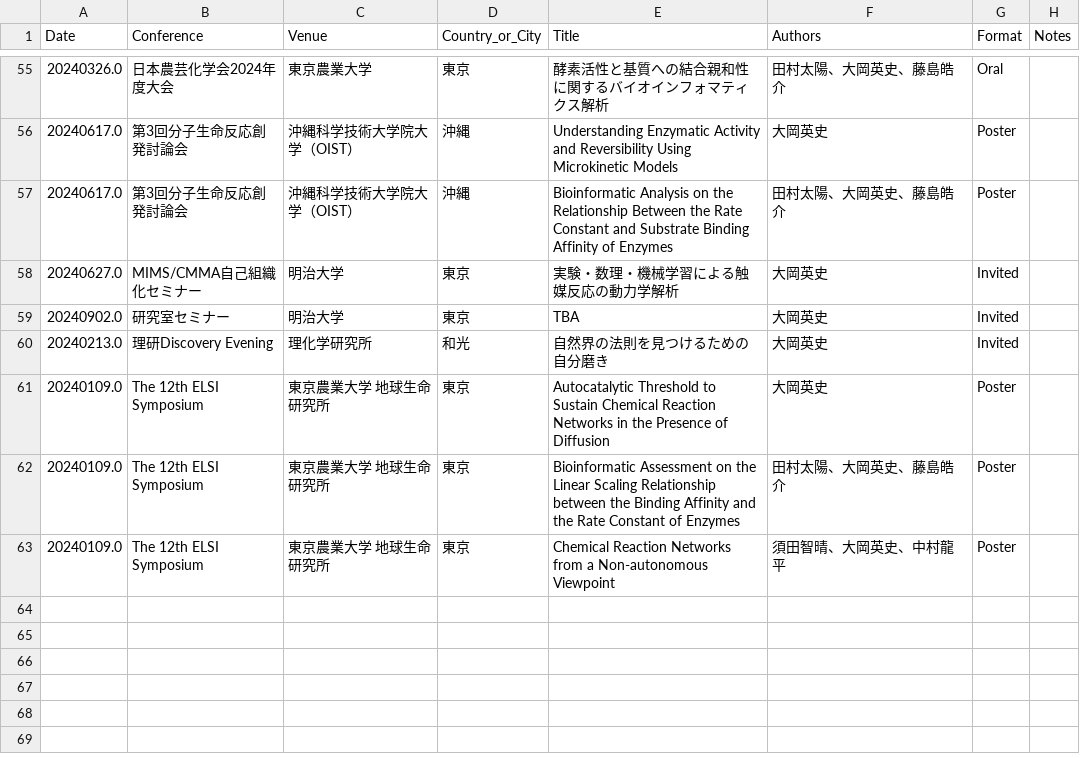
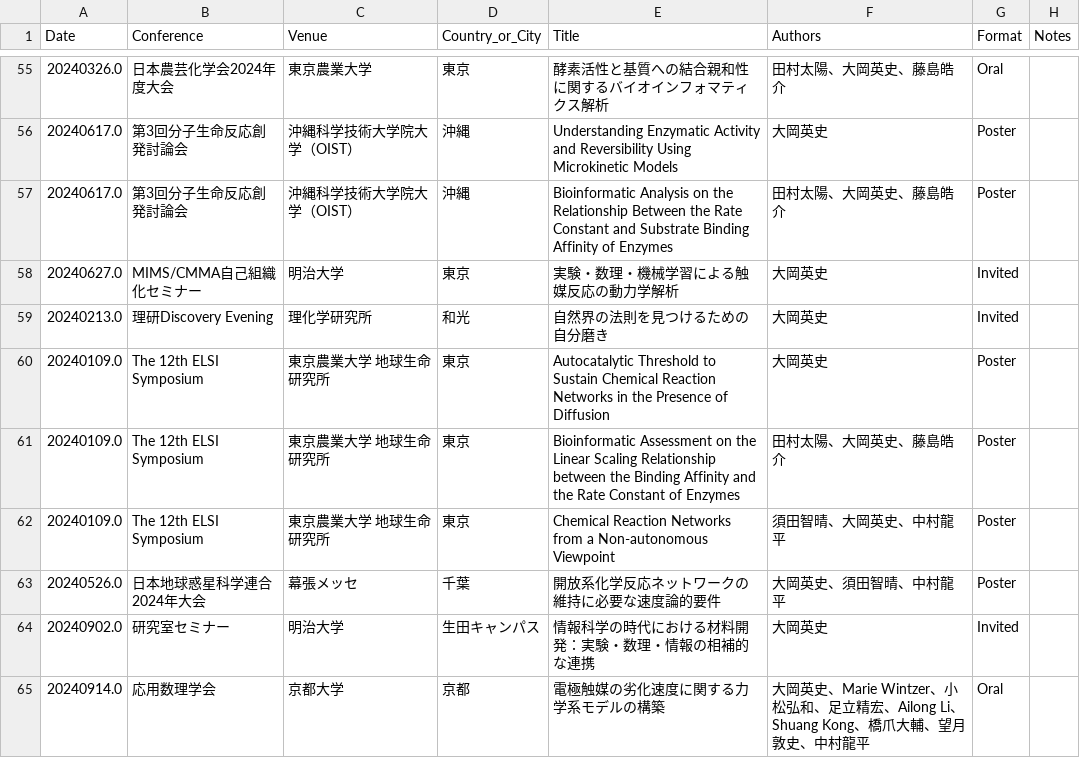
Before and after one commit to HideshiOoka/Homepage, a CSV file: achievements/Presentations_JP.csv, drawn as a sheet; only a part is shown, gaps mark what is left out.

Commit message:
updated presentation list

```diff
--- a/achievements/Presentations_JP.csv
+++ b/achievements/Presentations_JP.csv
@@ -58,3 +58,2 @@ Date,Conference,Venue,Country_or_City,Title,Authors,Format,Notes
 20240627.0,MIMS/CMMA自己組織化セミナー,明治大学,東京,実験・数理・機械学習による触媒反応の動力学解析,大岡英史,Invited,
-20240902.0,研究室セミナー,明治大学,東京,TBA,大岡英史,Invited,
 20240213.0,理研Discovery Evening,理化学研究所,和光,自然界の法則を見つけるための自分磨き,大岡英史,Invited,
@@ -63 +62,4 @@ Date,Conference,Venue,Country_or_City,Title,Authors,Format,Notes
 20240109.0,The 12th ELSI Symposium,東京農業大学 地球生命研究所,東京,Chemical Reaction Networks from a Non-autonomous Viewpoint,須田智晴、大岡英史、中村龍平,Poster,
+20240526.0,日本地球惑星科学連合2024年大会,幕張メッセ,千葉,開放系化学反応ネットワークの維持に必要な速度論的要件,大岡英史、須田智晴、中村龍平,Poster,
+20240902.0,研究室セミナー,明治大学,生田キャンパス,情報科学の時代における材料開発：実験・数理・情報の相補的な連携,大岡英史,Invited,
+20240914.0,応用数理学会,京都大学,京都,電極触媒の劣化速度に関する力学系モデルの構築,大岡英史、Marie Wintzer、小松弘和、足立精宏、Ailong Li、Shuang Kong、橋爪大輔、望月敦史、中村龍平,Oral,
```
Also changed, not shown: achievements/Presentations.csv, 7 other files.
